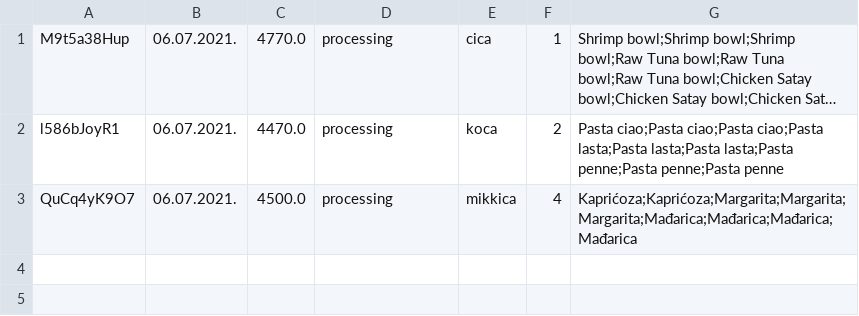
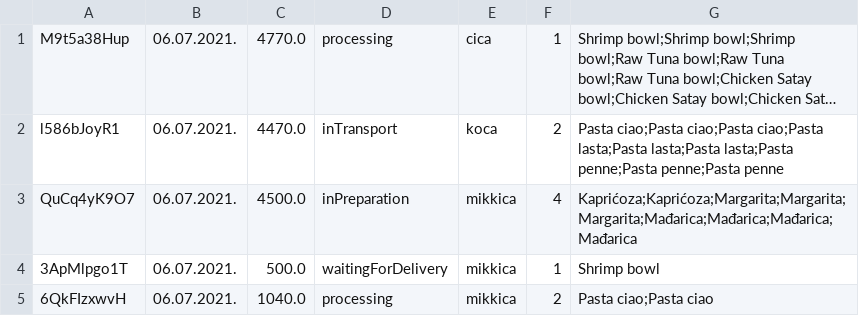
Before and after one commit to SDragovic99/bolt, a CSV file: Bolt/data/orders.csv, drawn as a sheet; long unchanged cells end in …; the diff names each change by its address in the sheet, - before the commit and + after, or states it on an @@ line.

```diff
--- a/Bolt/data/orders.csv
+++ b/Bolt/data/orders.csv
-D2: processing
+D2: inTransport
-D3: processing
+D3: inPreparation
+row 4: 3ApMlpgo1T | 06.07.2021. | 500.0 | waitingForDelivery | mikkica | 1 | Shrimp bowl
+row 5: 6QkFIzxwvH | 06.07.2021. | 1040.0 | processing | mikkica | 2 | Pasta ciao;Pasta ciao
```
Also changed, not shown: 10 other files.
